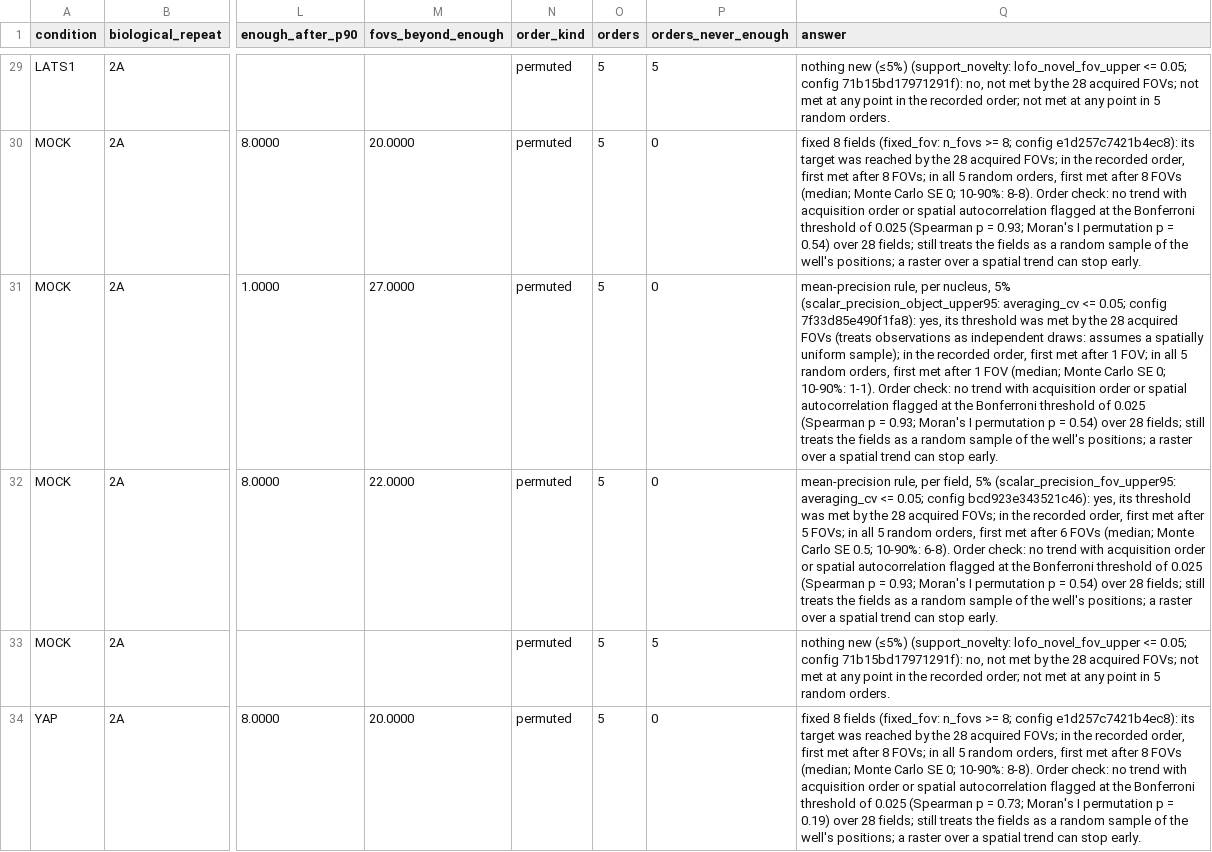
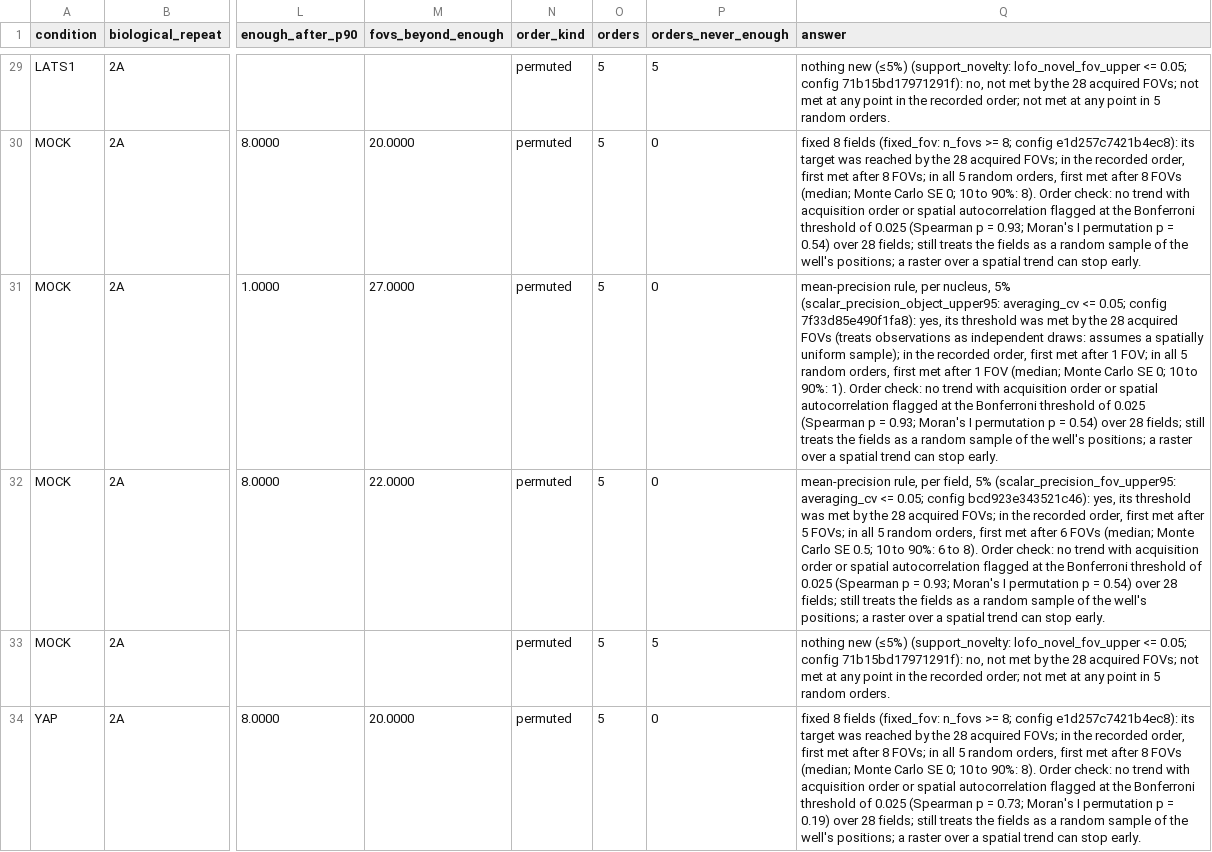
Before and after one commit to CellMigrationLab/MorphoCoverage, a CSV file: data/crick_idr/results/sufficiency_idr0028.csv, drawn as a sheet; only a part is shown, gaps mark what is left out; the diff covers the shown part only; the diff names each change by its address in the sheet, - before the commit and + after, or states it on an @@ line.

```diff
--- a/data/crick_idr/results/sufficiency_idr0028.csv
+++ b/data/crick_idr/results/sufficiency_idr0028.csv
-Q30 (answer): …SE 0; 10-90%: 8-8). Order check:…
+Q30 (answer): …SE 0; 10 to 90%: 8). Order check:…
-Q31 (answer): …SE 0; 10-90%: 1-1). Order check:…
+Q31 (answer): …SE 0; 10 to 90%: 1). Order check:…
-Q32 (answer): …SE 0.5; 10-90%: 6-8). Order check:…
+Q32 (answer): …SE 0.5; 10 to 90%: 6 to 8). Order check:…
-Q34 (answer): …SE 0; 10-90%: 8-8). Order check:…
+Q34 (answer): …SE 0; 10 to 90%: 8). Order check:…
```
Also changed, not shown: 32 edited cells elsewhere in this file, data/crick_idr/results/next_fov_idr0028.csv, data/crick_idr/results/sampling_profile_idr0028.csv, 14 other files.
